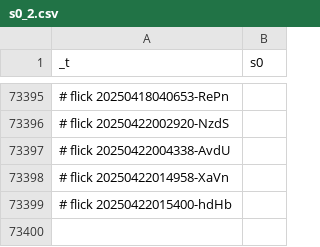
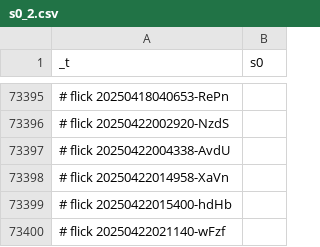
Before and after one commit to abikesa/genealogy, a CSV file: kitabo/ensi/ukubona/donorcase/test2/assets/csv/s0_2.csv, drawn as a sheet; only a part is shown, gaps mark what is left out; the diff names each change by its address in the sheet, - before the commit and + after, or states it on an @@ line.

Commit message:
kitabo/ensi/ukubona/donorcase/test2/assets/csv/s0_2.csv

```diff
--- a/kitabo/ensi/ukubona/donorcase/test2/assets/csv/s0_2.csv
+++ b/kitabo/ensi/ukubona/donorcase/test2/assets/csv/s0_2.csv
+row 73400: # flick 20250422021140-wFzf
```
